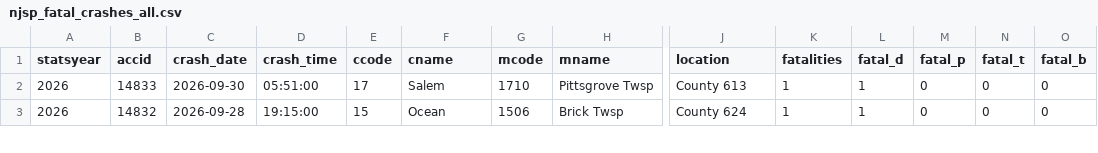
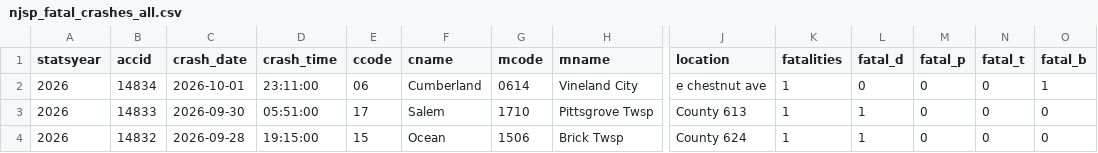
Before and after one commit to unneccesary-roughage/nj-crashes, a CSV file: exports/njsp_fatal_crashes_all.csv, drawn as a sheet; only a part is shown, gaps mark what is left out; rows hold the shown columns only; the diff names each change by its address in the sheet, - before the commit and + after, or states it on an @@ line.

```diff
--- a/exports/njsp_fatal_crashes_all.csv
+++ b/exports/njsp_fatal_crashes_all.csv
+row 2: 2026 | 14834 | 2026-10-01 | 23:11:00 | 06 | Cumberland | 0614 | Vineland City | e chestnut ave | 1 | 0 | 0 | 0 | 1
```
Also changed, not shown: exports/njsp_monthly_totals_by_year.csv, 4 other files.
